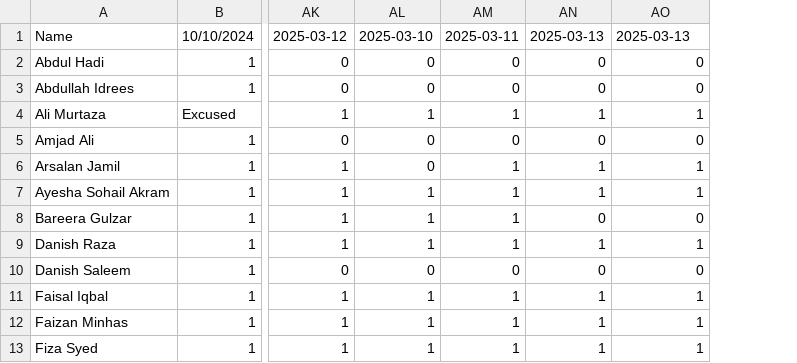
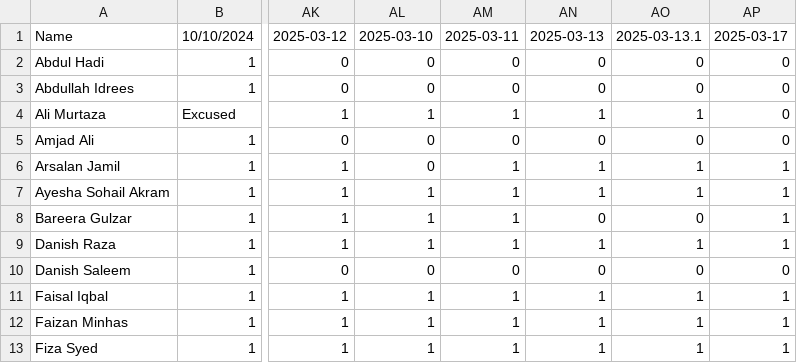
Before and after one commit to learningatomcamp/attendance_tracker, a CSV file: DA 03 Attendence Tracker (AWS).csv, drawn as a sheet; only a part is shown, gaps mark what is left out; the diff names each change by its address in the sheet, - before the commit and + after, or states it on an @@ line.

Commit message:
Update attendance

```diff
--- a/DA 03 Attendence Tracker (AWS).csv
+++ b/DA 03 Attendence Tracker (AWS).csv
+column AP, rows 1-13: 2025-03-17 | 0 | 0 | 0 | 0 | 1 | 1 | 1 | 1 | 0 | 1 | 1 | 1
-AO1: 2025-03-13
+AO1: 2025-03-13.1
```
